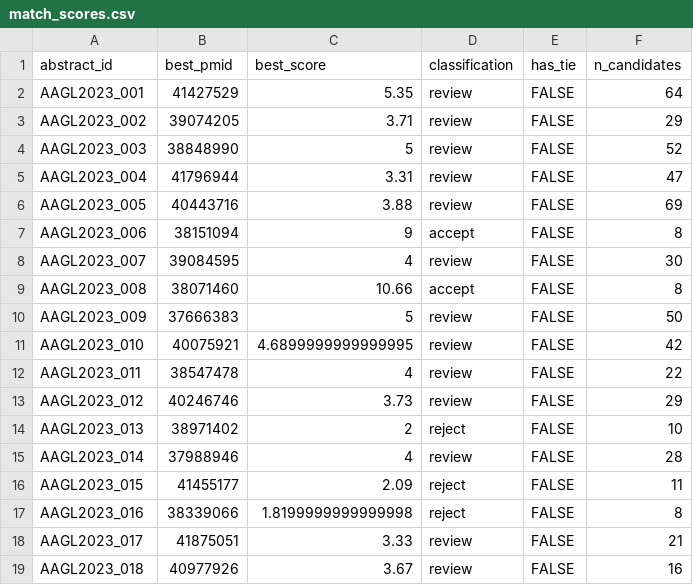
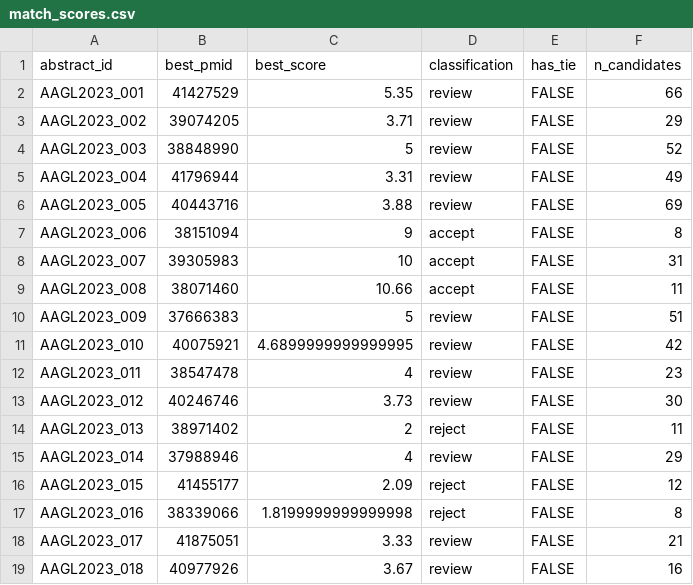
Before and after one commit to mufflyt/abstract_lifetime, a CSV file: data/processed/match_scores.csv, drawn as a sheet; only a part is shown; the diff covers the shown part only.

```diff
--- a/data/processed/match_scores.csv
+++ b/data/processed/match_scores.csv
@@ -1,17 +1,17 @@
 abstract_id,best_pmid,best_score,classification,has_tie,n_candidates
-AAGL2023_001,41427529,5.35,review,FALSE,64
+AAGL2023_001,41427529,5.35,review,FALSE,66
 AAGL2023_002,39074205,3.71,review,FALSE,29
 AAGL2023_003,38848990,5,review,FALSE,52
-AAGL2023_004,41796944,3.31,review,FALSE,47
+AAGL2023_004,41796944,3.31,review,FALSE,49
 AAGL2023_005,40443716,3.88,review,FALSE,69
 AAGL2023_006,38151094,9,accept,FALSE,8
-AAGL2023_007,39084595,4,review,FALSE,30
-AAGL2023_008,38071460,10.66,accept,FALSE,8
-AAGL2023_009,37666383,5,review,FALSE,50
+AAGL2023_007,39305983,10,accept,FALSE,31
+AAGL2023_008,38071460,10.66,accept,FALSE,11
+AAGL2023_009,37666383,5,review,FALSE,51
 AAGL2023_010,40075921,4.6899999999999995,review,FALSE,42
-AAGL2023_011,38547478,4,review,FALSE,22
-AAGL2023_012,40246746,3.73,review,FALSE,29
-AAGL2023_013,38971402,2,reject,FALSE,10
-AAGL2023_014,37988946,4,review,FALSE,28
-AAGL2023_015,41455177,2.09,reject,FALSE,11
+AAGL2023_011,38547478,4,review,FALSE,23
+AAGL2023_012,40246746,3.73,review,FALSE,30
+AAGL2023_013,38971402,2,reject,FALSE,11
+AAGL2023_014,37988946,4,review,FALSE,29
+AAGL2023_015,41455177,2.09,reject,FALSE,12
 AAGL2023_016,38339066,1.8199999999999998,reject,FALSE,8
```
Also changed, not shown: 34 edited cells elsewhere in this file, output/abstracts_with_matches.csv, output/manual_review_queue.csv, 5 other files.
